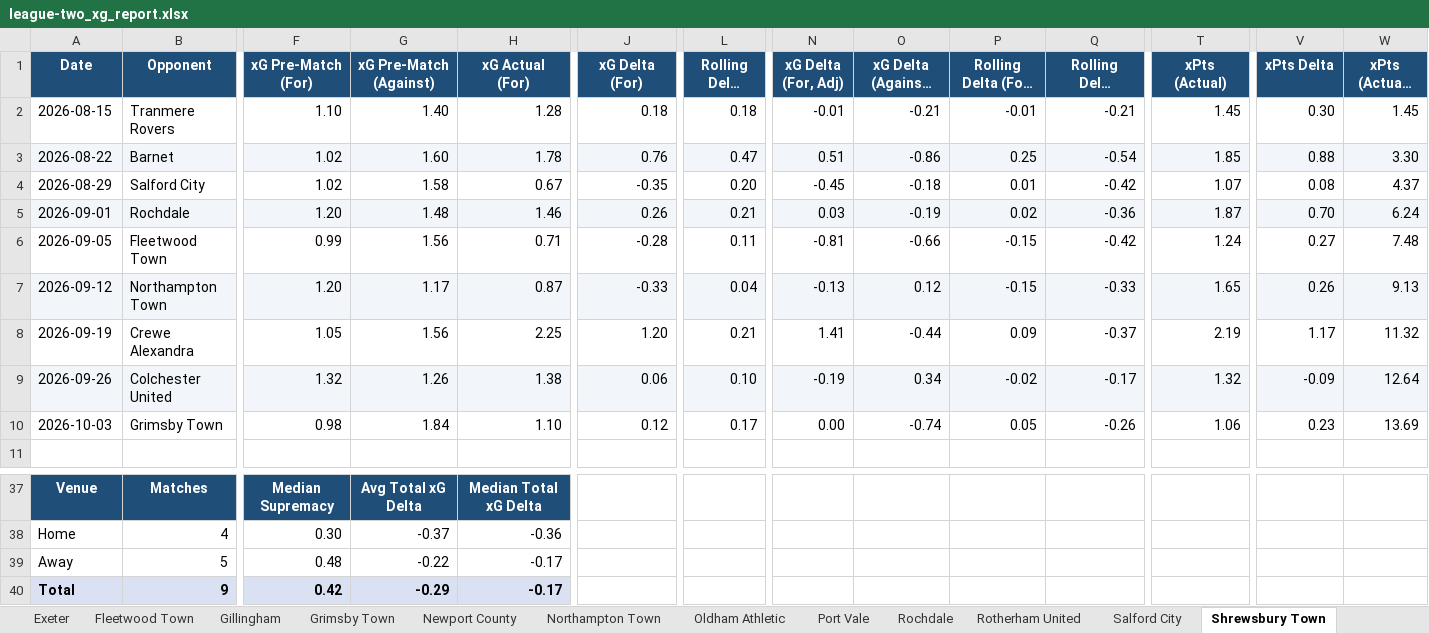
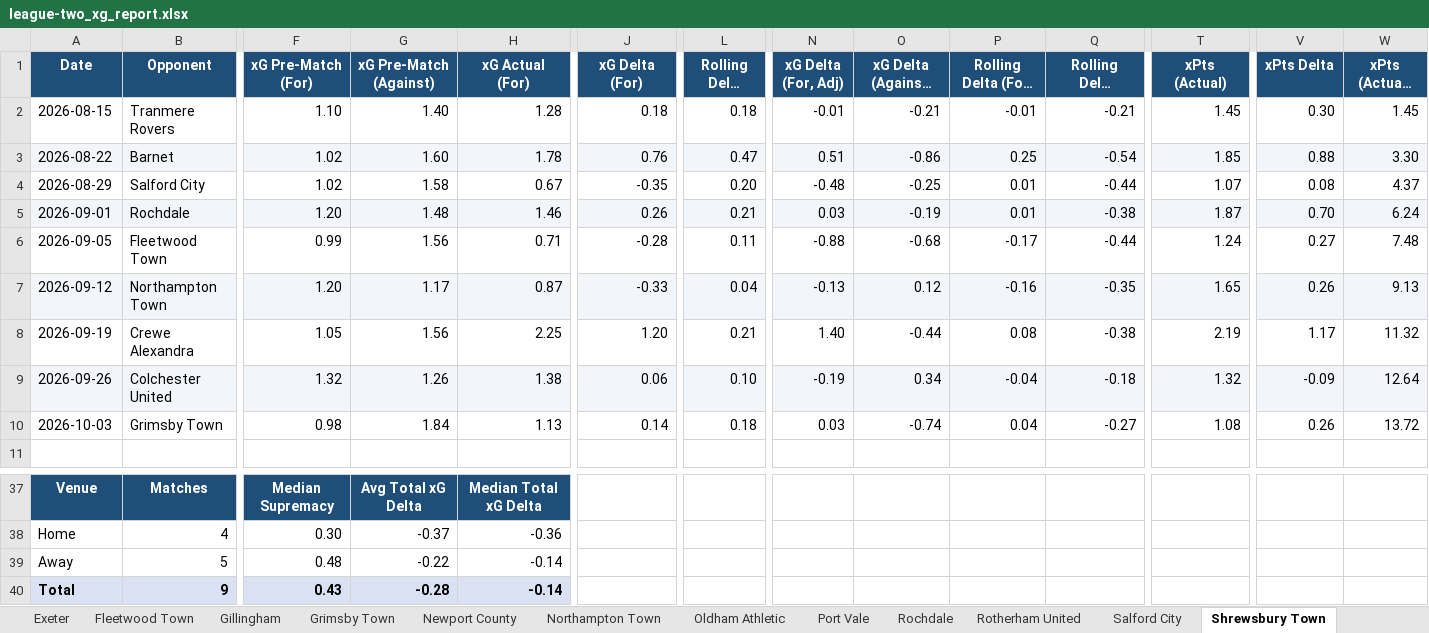
Before and after one commit to boylealert0209/efl-xg-model, an Excel workbook: data/league-two_xg_report.xlsx, sheet Shrewsbury Town, drawn as a sheet; only a part is shown, gaps mark what is left out; long unchanged cells end in …; values as stored, in another font and other column widths than the file's, no borders; conditional formats not drawn; the diff names each change by its address in the sheet, - before the commit and + after, or states it on an @@ line.

```diff
--- a/data/league-two_xg_report.xlsx (sheet Shrewsbury Town)
+++ b/data/league-two_xg_report.xlsx (sheet Shrewsbury Town)
-N4 (xG Delta (For, Adj)): -0.45
+N4 (xG Delta (For, Adj)): -0.48
-O4 (xG Delta (Against, Adj)): -0.18
+O4 (xG Delta (Against, Adj)): -0.25
-Q4 (Rolling Delta (Against, Adj)): -0.42
+Q4 (Rolling Delta (Against, Adj)): -0.44
-P5 (Rolling Delta (For, Adj)): 0.02
+P5 (Rolling Delta (For, Adj)): 0.01
-Q5 (Rolling Delta (Against, Adj)): -0.36
+Q5 (Rolling Delta (Against, Adj)): -0.38
-N6 (xG Delta (For, Adj)): -0.81
+N6 (xG Delta (For, Adj)): -0.88
-O6 (xG Delta (Against, Adj)): -0.66
+O6 (xG Delta (Against, Adj)): -0.68
-P6 (Rolling Delta (For, Adj)): -0.15
+P6 (Rolling Delta (For, Adj)): -0.17
-Q6 (Rolling Delta (Against, Adj)): -0.42
+Q6 (Rolling Delta (Against, Adj)): -0.44
-P7 (Rolling Delta (For, Adj)): -0.15
+P7 (Rolling Delta (For, Adj)): -0.16
-Q7 (Rolling Delta (Against, Adj)): -0.33
+Q7 (Rolling Delta (Against, Adj)): -0.35
-N8 (xG Delta (For, Adj)): 1.41
+N8 (xG Delta (For, Adj)): 1.40
-P8 (Rolling Delta (For, Adj)): 0.09
+P8 (Rolling Delta (For, Adj)): 0.08
-Q8 (Rolling Delta (Against, Adj)): -0.37
+Q8 (Rolling Delta (Against, Adj)): -0.38
-P9 (Rolling Delta (For, Adj)): -0.02
+P9 (Rolling Delta (For, Adj)): -0.04
-Q9 (Rolling Delta (Against, Adj)): -0.17
+Q9 (Rolling Delta (Against, Adj)): -0.18
-H10 (xG Actual (For)): 1.10
+H10 (xG Actual (For)): 1.13
-J10 (xG Delta (For)): 0.12
+J10 (xG Delta (For)): 0.14
-L10 (Rolling Delta (For)): 0.17
+L10 (Rolling Delta (For)): 0.18
-N10 (xG Delta (For, Adj)): 0.00
+N10 (xG Delta (For, Adj)): 0.03
-P10 (Rolling Delta (For, Adj)): 0.05
+P10 (Rolling Delta (For, Adj)): 0.04
-Q10 (Rolling Delta (Against, Adj)): -0.26
+Q10 (Rolling Delta (Against, Adj)): -0.27
-T10 (xPts (Actual)): 1.06
+T10 (xPts (Actual)): 1.08
-V10 (xPts Delta): 0.23
+V10 (xPts Delta): 0.26
-W10 (xPts (Actual, Cum.)): 13.69
+W10 (xPts (Actual, Cum.)): 13.72
-H39:H40 (xG Actual (For)): -0.17
+H39:H40 (xG Actual (For)): -0.14
-F40 (xG Pre-Match (For)): 0.42
+F40 (xG Pre-Match (For)): 0.43
-G40 (xG Pre-Match (Against)): -0.29
+G40 (xG Pre-Match (Against)): -0.28
```
Also changed, not shown: sheet Home & Away Splits, sheet xPts Table, sheet Supremacy Delta (Home), sheet Match Log, sheet Grimsby Town, sheet Rotherham United, 25 more sheets, 3 other files.
